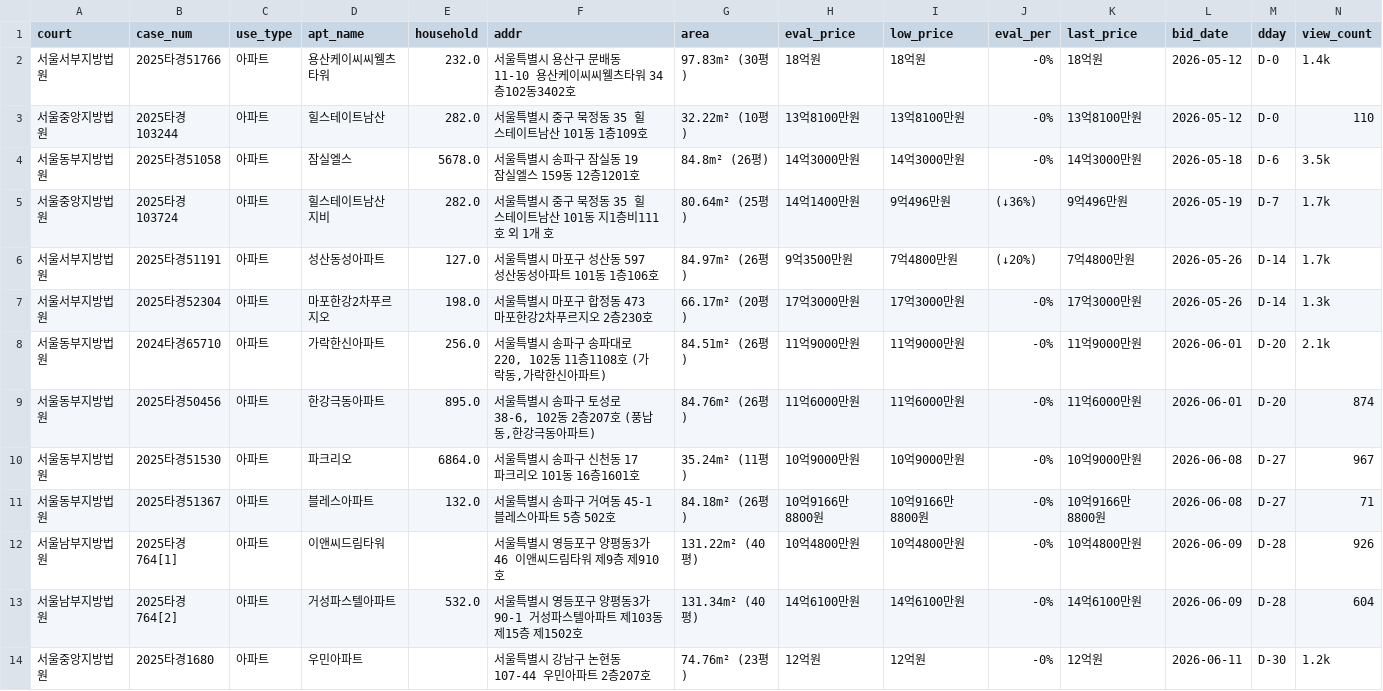
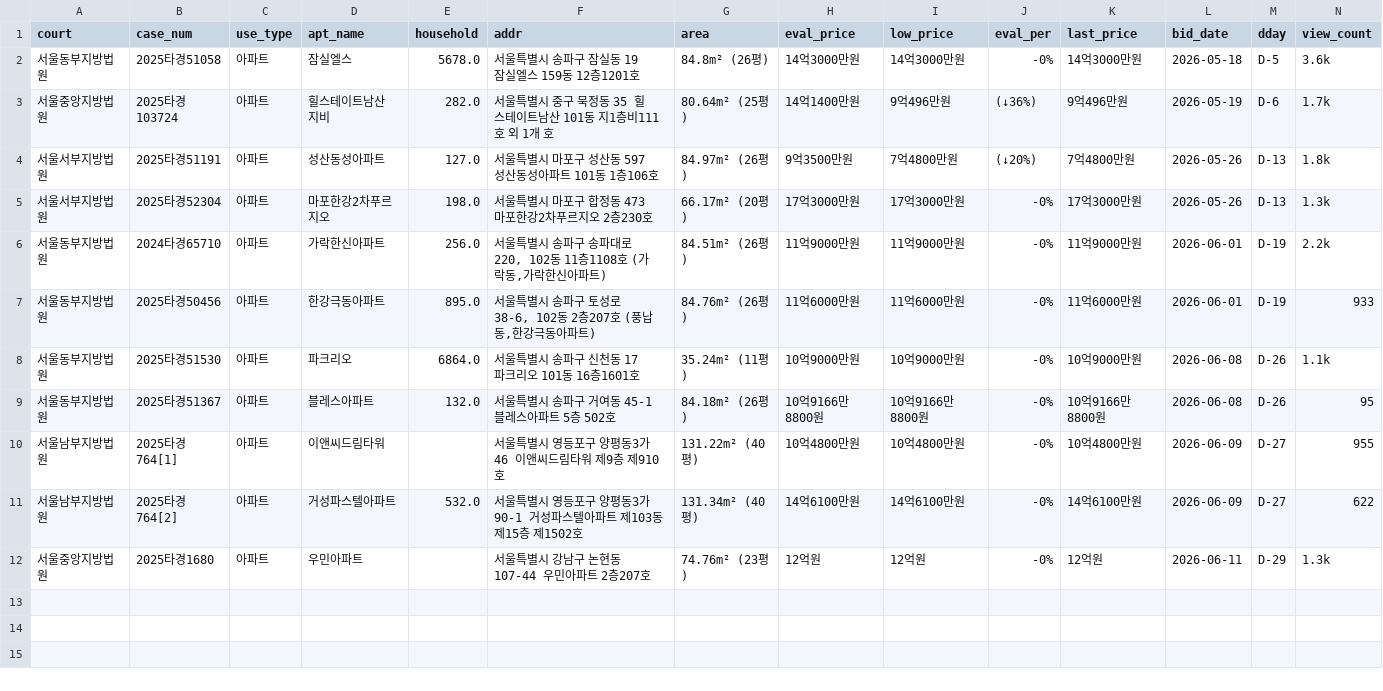
Before and after one commit to pos911/auction_search, a CSV file: madangs_min_kor.csv, drawn as a sheet; only a part is shown; removed rows and columns are numbered as before the commit, all else as after; rows hold the shown columns only; the diff names each change by its address in the sheet, - before the commit and + after, or states it on an @@ line.

```diff
--- a/madangs_min_kor.csv
+++ b/madangs_min_kor.csv
-row 2: 서울서부지방법원 | 2025타경51766 | 아파트 | 용산케이씨씨웰츠타워 | 232.0 | 서울특별시 용산구 문배동 11-10 용산케이씨씨웰츠타워 34층102동3402호 | 97.83m² (30평) | 18억원 | 18억원 | -0% | 18억원 | 2026-05-12 | D-0 | 1.4k
-row 3: 서울중앙지방법원 | 2025타경103244 | 아파트 | 힐스테이트남산 | 282.0 | 서울특별시 중구 묵정동 35 힐스테이트남산 101동 1층109호 | 32.22m² (10평) | 13억8100만원 | 13억8100만원 | -0% | 13억8100만원 | 2026-05-12 | D-0 | 110
-M2 (dday): D-6
+M2 (dday): D-5
-N2 (view_count): 3.5k
+N2 (view_count): 3.6k
-M3 (dday): D-7
+M3 (dday): D-6
-M4:M5 (dday): D-14
+M4:M5 (dday): D-13
-N4 (view_count): 1.7k
+N4 (view_count): 1.8k
-M6:M7 (dday): D-20
+M6:M7 (dday): D-19
-N6 (view_count): 2.1k
+N6 (view_count): 2.2k
-N7 (view_count): 874
+N7 (view_count): 933
-M8:M9 (dday): D-27
+M8:M9 (dday): D-26
-N8 (view_count): 967
+N8 (view_count): 1.1k
-N9 (view_count): 71
+N9 (view_count): 95
-M10:M11 (dday): D-28
+M10:M11 (dday): D-27
-N10 (view_count): 926
+N10 (view_count): 955
-N11 (view_count): 604
+N11 (view_count): 622
-M12 (dday): D-30
+M12 (dday): D-29
-N12 (view_count): 1.2k
+N12 (view_count): 1.3k
```
Also changed, not shown: 1 other file.
